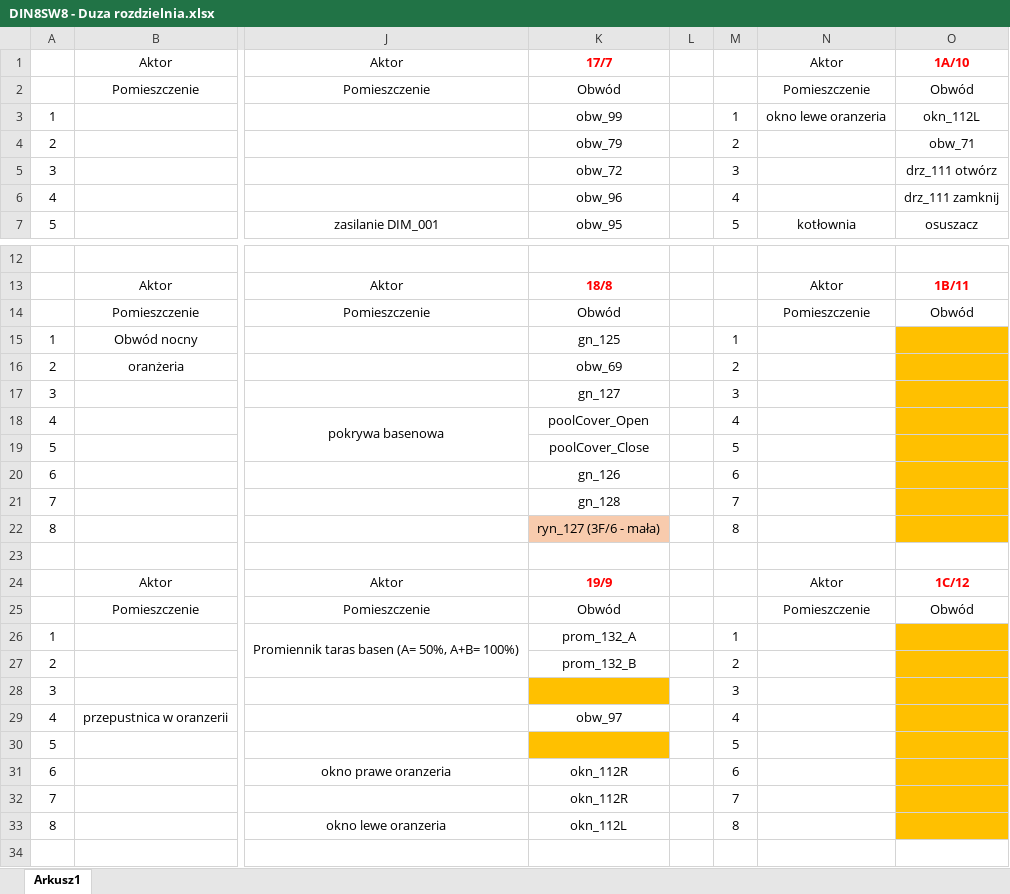
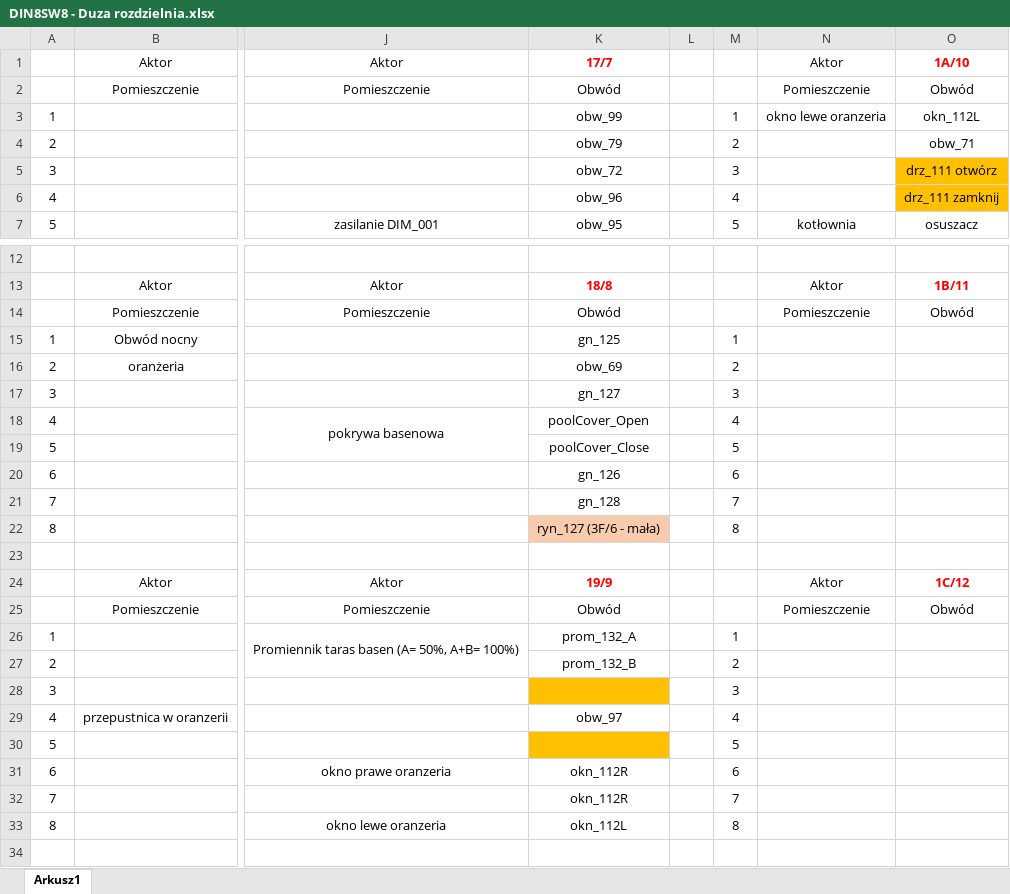
Before and after one commit to RBSystems/Crestron-10, an Excel workbook: Kurasik/doc/DIN8SW8 - Duza rozdzielnia.xlsx, sheet Arkusz1, drawn as a sheet; only a part is shown, gaps mark what is left out; values as stored, in another font and other column widths than the file's, no borders; the diff names each change by its address in the sheet, - before the commit and + after, or states it on an @@ line.

```diff
--- a/Kurasik/doc/DIN8SW8 - Duza rozdzielnia.xlsx (sheet Arkusz1)
+++ b/Kurasik/doc/DIN8SW8 - Duza rozdzielnia.xlsx (sheet Arkusz1)
-O5:O6 fill: none
+O5:O6 fill: #FFC000
-O15:O22 fill: #FFC000
+O15:O22 fill: none
-O26:O33 fill: #FFC000
+O26:O33 fill: none
```
